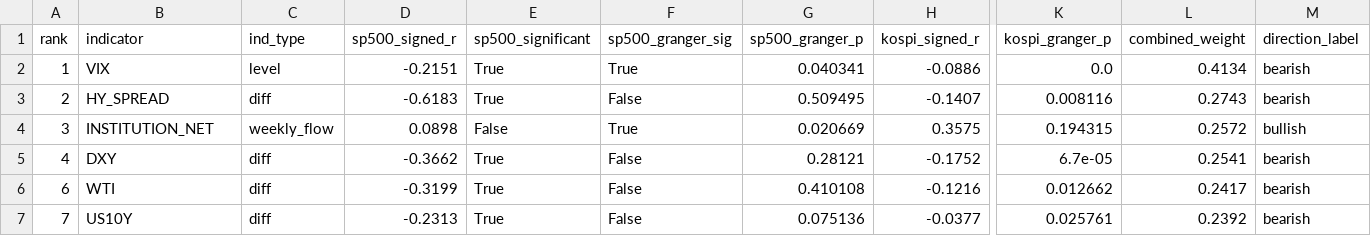
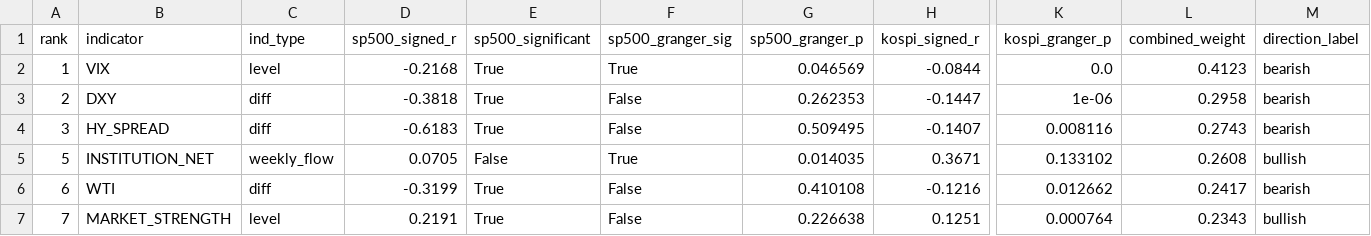
Before and after one commit to HwangatWork/AI-Analyzer, a CSV file: output/indicator_ranking.csv, drawn as a sheet; only a part is shown, gaps mark what is left out; removed rows and columns are numbered as before the commit, all else as after; rows hold the shown columns only; the diff covers the shown part only; the diff names each change by its address in the sheet, - before the commit and + after, or states it on an @@ line.

```diff
--- a/output/indicator_ranking.csv
+++ b/output/indicator_ranking.csv
-D2 (sp500_signed_r): -0.2151
+D2 (sp500_signed_r): -0.2168
-G2 (sp500_granger_p): 0.040341
+G2 (sp500_granger_p): 0.046569
-H2 (kospi_signed_r): -0.0886
+H2 (kospi_signed_r): -0.0844
-L2 (combined_weight): 0.4134
+L2 (combined_weight): 0.4123
-B3 (indicator): HY_SPREAD
+B3 (indicator): DXY
-D3 (sp500_signed_r): -0.6183
+D3 (sp500_signed_r): -0.3818
-G3 (sp500_granger_p): 0.509495
+G3 (sp500_granger_p): 0.262353
-H3 (kospi_signed_r): -0.1407
+H3 (kospi_signed_r): -0.1447
-K3 (kospi_granger_p): 0.008116
+K3 (kospi_granger_p): 1e-06
-L3 (combined_weight): 0.2743
+L3 (combined_weight): 0.2958
-B4 (indicator): INSTITUTION_NET
+B4 (indicator): HY_SPREAD
-C4 (ind_type): weekly_flow
+C4 (ind_type): diff
-D4 (sp500_signed_r): 0.0898
+D4 (sp500_signed_r): -0.6183
-E4 (sp500_significant): False
+E4 (sp500_significant): True
-F4 (sp500_granger_sig): True
+F4 (sp500_granger_sig): False
-G4 (sp500_granger_p): 0.020669
+G4 (sp500_granger_p): 0.509495
-H4 (kospi_signed_r): 0.3575
+H4 (kospi_signed_r): -0.1407
-K4 (kospi_granger_p): 0.194315
+K4 (kospi_granger_p): 0.008116
-L4 (combined_weight): 0.2572
+L4 (combined_weight): 0.2743
-M4 (direction_label): bullish
+M4 (direction_label): bearish
-row 5: 4 | DXY | diff | -0.3662 | True | False | 0.28121 | -0.1752 | 6.7e-05 | 0.2541 | bearish
+row 5: 5 | INSTITUTION_NET | weekly_flow | 0.0705 | False | True | 0.014035 | 0.3671 | 0.133102 | 0.2608 | bullish
-B7 (indicator): US10Y
+B7 (indicator): MARKET_STRENGTH
-C7 (ind_type): diff
+C7 (ind_type): level
-D7 (sp500_signed_r): -0.2313
+D7 (sp500_signed_r): 0.2191
-G7 (sp500_granger_p): 0.075136
+G7 (sp500_granger_p): 0.226638
-H7 (kospi_signed_r): -0.0377
+H7 (kospi_signed_r): 0.1251
-K7 (kospi_granger_p): 0.025761
+K7 (kospi_granger_p): 0.000764
-L7 (combined_weight): 0.2392
+L7 (combined_weight): 0.2343
-M7 (direction_label): bearish
+M7 (direction_label): bullish
```
Also changed, not shown: 1 added row, 1 removed row and 31 edited cells elsewhere in this file, output/market_signals.csv, output/stock_analysis.csv, 7 other files.
